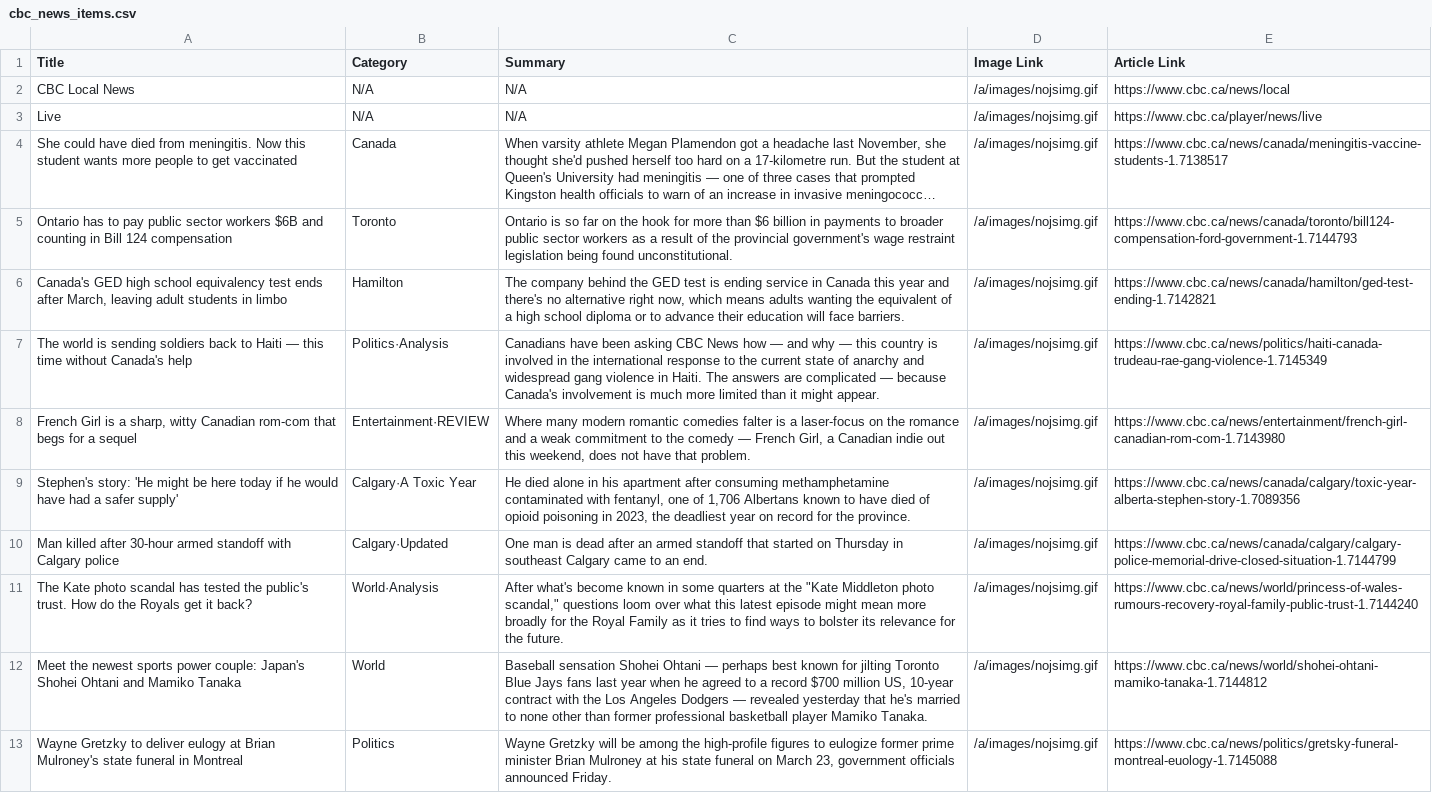
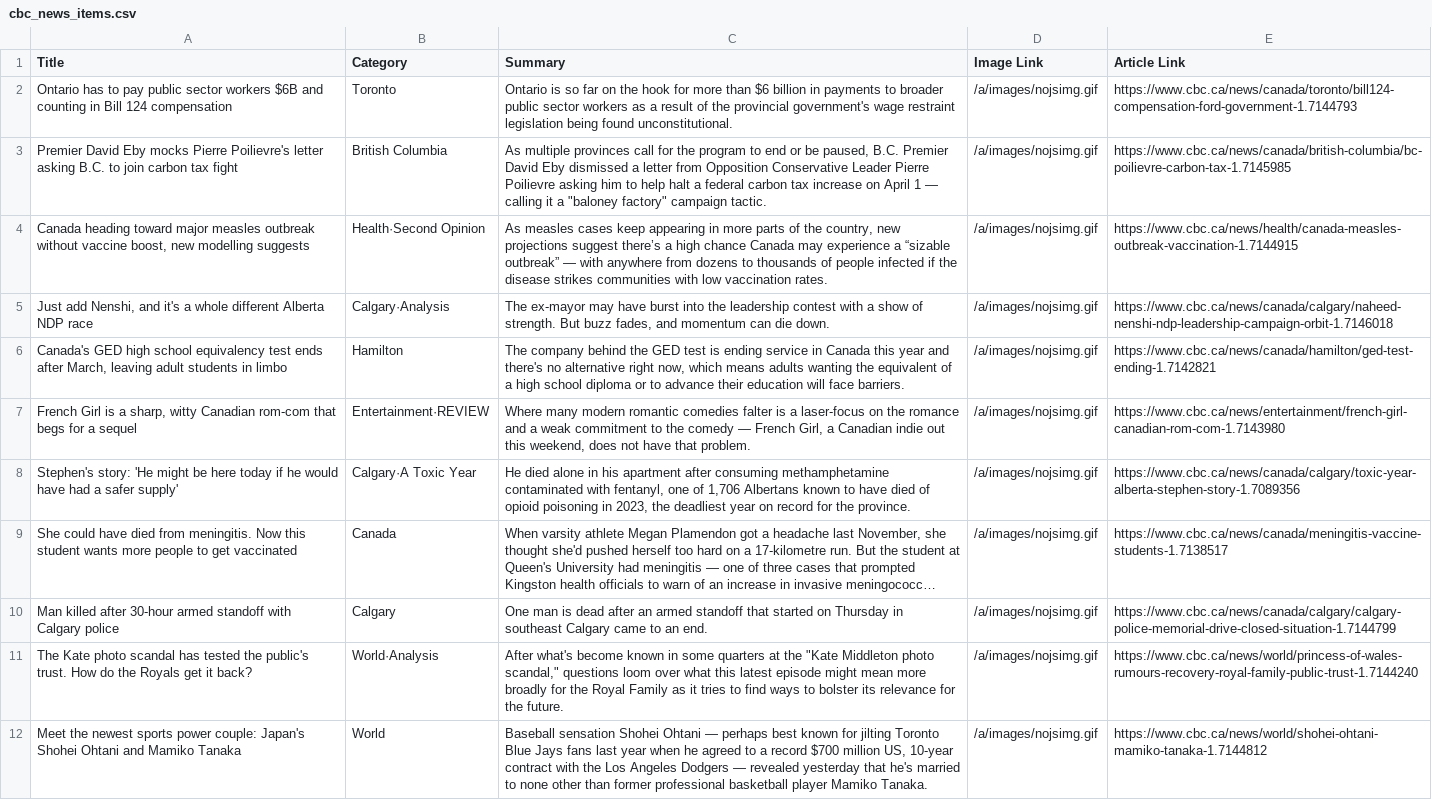
Before and after one commit to AmaanK2/infopulse, a CSV file: cbc_news_items.csv, drawn as a sheet; only a part is shown; the shorter side is filled out with more unchanged rows; long unchanged cells end in …; removed rows and columns are numbered as before the commit, all else as after; the diff names each change by its address in the sheet, - before the commit and + after, or states it on an @@ line.

Commit message:
remove non articles from csv

```diff
--- a/cbc_news_items.csv
+++ b/cbc_news_items.csv
-row 2: CBC Local News | N/A | N/A | /a/images/nojsimg.gif | https://www.cbc.ca/news/local
-row 3: Live | N/A | N/A | /a/images/nojsimg.gif | https://www.cbc.ca/player/news/live
+row 3: Premier David Eby mocks Pierre Poilievre's letter asking B.C. to join carbon tax fight | British Columbia | As multiple provinces call for the program to end or be paused, B.C. Premier David Eby dismissed a letter from Opposition Conservative Leader Pierre Poilievre asking him to help halt a federal carbon tax increase on April 1 — calling it a "baloney factory" campaign tactic. | /a/images/nojsimg.gif | https://www.cbc.ca/news/canada/british-columbia/bc-poilievre-carbon-tax-1.7145985
+row 4: Canada heading toward major measles outbreak without vaccine boost, new modelling suggests | Health·Second Opinion | As measles cases keep appearing in more parts of the country, new projections suggest there’s a high chance Canada may experience a “sizable outbreak” — with anywhere from dozens to thousands of people infected if the disease strikes communities with low vaccination rates. | /a/images/nojsimg.gif | https://www.cbc.ca/news/health/canada-measles-outbreak-vaccination-1.7144915
+row 5: Just add Nenshi, and it's a whole different Alberta NDP race | Calgary·Analysis | The ex-mayor may have burst into the leadership contest with a show of strength. But buzz fades, and momentum can die down. | /a/images/nojsimg.gif | https://www.cbc.ca/news/canada/calgary/naheed-nenshi-ndp-leadership-campaign-orbit-1.7146018
-row 7: The world is sending soldiers back to Haiti — this time without Canada's help | Politics·Analysis | Canadians have been asking CBC News how — and why — this country is involved in the international response to the current state of anarchy and widespread gang violence in Haiti. The answers are complicated — because Canada's involvement is much more limited than it might appear. | /a/images/nojsimg.gif | https://www.cbc.ca/news/politics/haiti-canada-trudeau-rae-gang-violence-1.7145349
@@ row 4 moved to row 9: She could have died from meningitis. Now… @@
-B10 (Category): Calgary·Updated
+B10 (Category): Calgary
```
Also changed, not shown: 1 other file.
